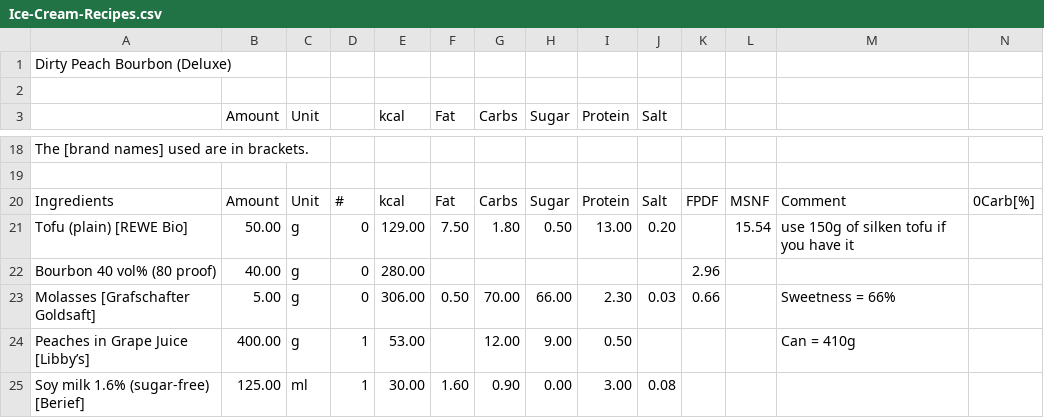
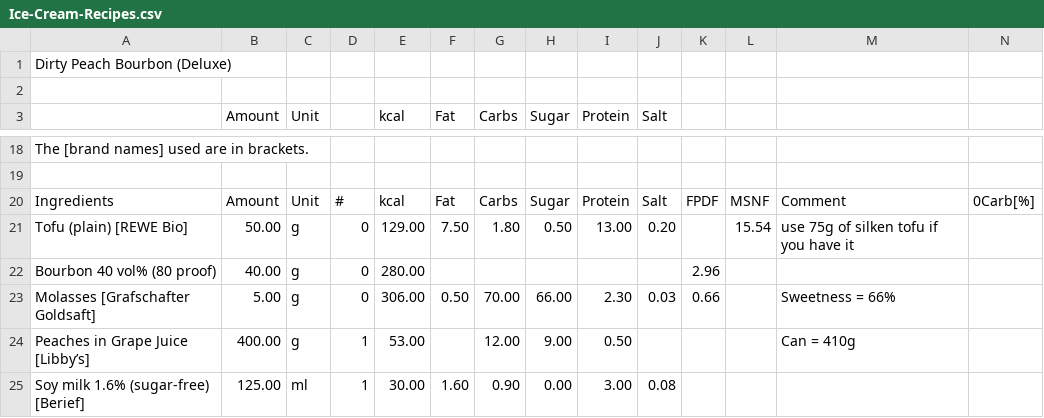
Before and after one commit to jhermann/ice-creamery, a CSV file: recipes/Dirty Peach Bourbon (Deluxe)/Ice-Cream-Recipes.csv, drawn as a sheet; only a part is shown, gaps mark what is left out.

Commit message:
fix the amount for silken tofu

```diff
--- a/recipes/Dirty Peach Bourbon (Deluxe)/Ice-Cream-Recipes.csv
+++ b/recipes/Dirty Peach Bourbon (Deluxe)/Ice-Cream-Recipes.csv
@@ -29,3 +29,3 @@ The [brand names] used are in brackets.;;;;;;;;;;;;;
 Ingredients;Amount;Unit;#;kcal;Fat;Carbs;Sugar;Protein;Salt;FPDF;MSNF;Comment;0Carb[%]
-Tofu (plain) [REWE Bio];50.00;g;0;129.00;7.50;1.80;0.50;13.00;0.20;;15.54;use 150g of silken tofu if you have it;
+Tofu (plain) [REWE Bio];50.00;g;0;129.00;7.50;1.80;0.50;13.00;0.20;;15.54;use 75g of silken tofu if you have it;
 Bourbon 40 vol% (80 proof);40.00;g;0;280.00;;;;;;2.96;;;
```
Also changed, not shown: 1 other file.
